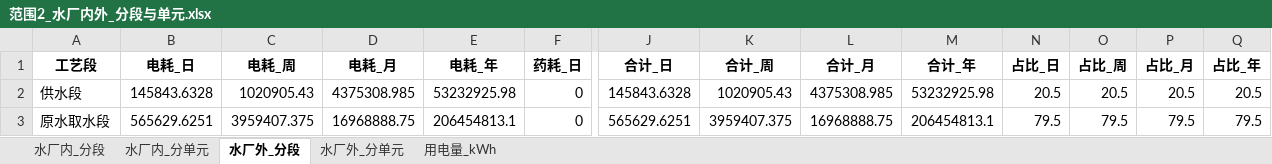
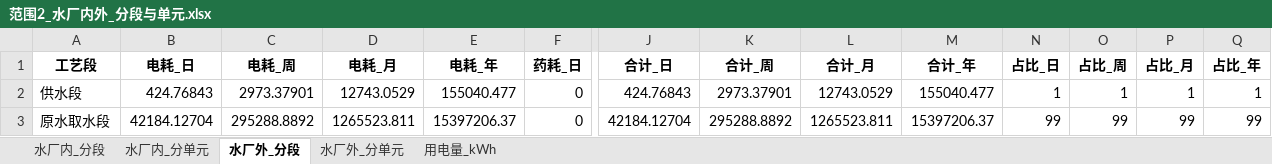
Before and after one commit to zhangjinxuan77-blip/huanggecarbon, an Excel workbook: data/范围2_水厂内外_分段与单元.xlsx, sheet 水厂外_分段, drawn as a sheet; only a part is shown, gaps mark what is left out; values as stored, in another font and other column widths than the file's, no borders; charts and pictures not drawn; the diff names each change by its address in the sheet, - before the commit and + after, or states it on an @@ line.

```diff
--- a/data/范围2_水厂内外_分段与单元.xlsx (sheet 水厂外_分段)
+++ b/data/范围2_水厂内外_分段与单元.xlsx (sheet 水厂外_分段)
-B2 (电耗_日): 145843.6328
+B2 (电耗_日): 424.76843
-C2 (电耗_周): 1020905.43
+C2 (电耗_周): 2973.37901
-D2 (电耗_月): 4375308.985
+D2 (电耗_月): 12743.0529
-E2 (电耗_年): 53232925.98
+E2 (电耗_年): 155040.477
-J2 (合计_日): 145843.6328
+J2 (合计_日): 424.76843
-K2 (合计_周): 1020905.43
+K2 (合计_周): 2973.37901
-L2 (合计_月): 4375308.985
+L2 (合计_月): 12743.0529
-M2 (合计_年): 53232925.98
+M2 (合计_年): 155040.477
-N2 (占比_日): 20.5
+N2 (占比_日): 1
-O2 (占比_周): 20.5
+O2 (占比_周): 1
-P2 (占比_月): 20.5
+P2 (占比_月): 1
-Q2 (占比_年): 20.5
+Q2 (占比_年): 1
-B3 (电耗_日): 565629.6251
+B3 (电耗_日): 42184.12704
-C3 (电耗_周): 3959407.375
+C3 (电耗_周): 295288.8892
-D3 (电耗_月): 16968888.75
+D3 (电耗_月): 1265523.811
-E3 (电耗_年): 206454813.1
+E3 (电耗_年): 15397206.37
-J3 (合计_日): 565629.6251
+J3 (合计_日): 42184.12704
-K3 (合计_周): 3959407.375
+K3 (合计_周): 295288.8892
-L3 (合计_月): 16968888.75
+L3 (合计_月): 1265523.811
-M3 (合计_年): 206454813.1
+M3 (合计_年): 15397206.37
-N3 (占比_日): 79.5
+N3 (占比_日): 99
-O3 (占比_周): 79.5
+O3 (占比_周): 99
-P3 (占比_月): 79.5
+P3 (占比_月): 99
-Q3 (占比_年): 79.5
+Q3 (占比_年): 99
```
Also changed, not shown: sheet 水厂内_分单元, sheet 用电量_kWh, sheet 水厂内_分段, sheet 水厂外_分单元, charts or pictures, data/Scope3_含分项.xlsx, data/碳排_总汇总_含强度与减排.xlsx, 24 other files.
